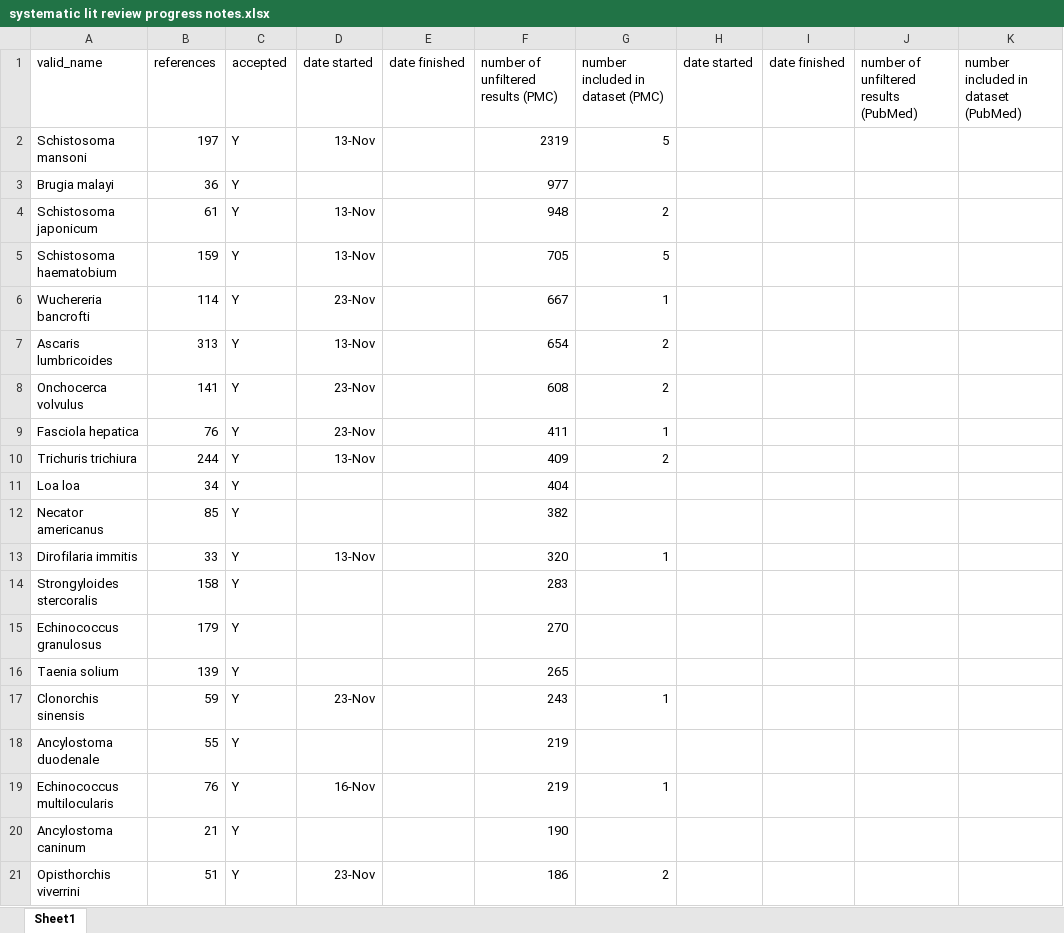
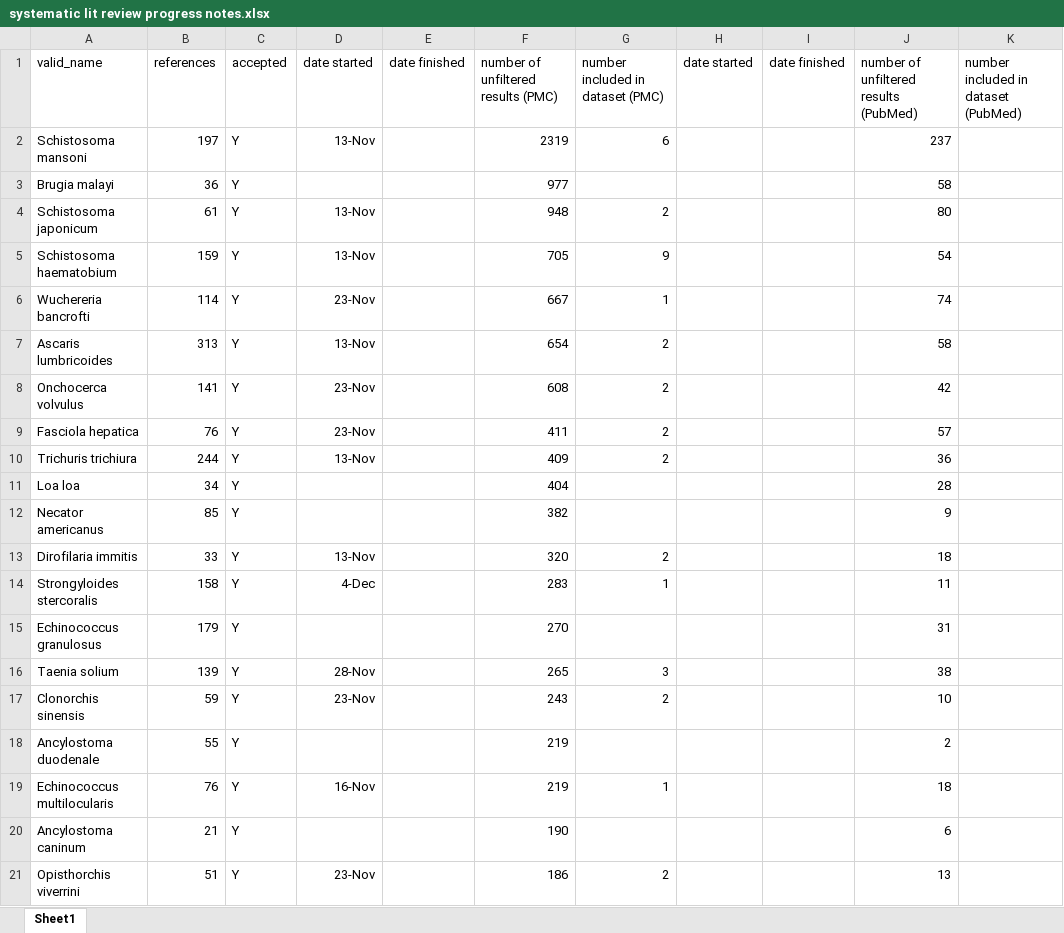
Before and after one commit to katieschluth/humanhelminths, an Excel workbook: systematic lit review progress notes.xlsx, sheet Sheet1, drawn as a sheet; only a part is shown; values as stored, in another font and other column widths than the file's, no borders; the diff covers the shown part only; the diff names each change by its address in the sheet, - before the commit and + after, or states it on an @@ line.

Commit message:
Updated lit review progress

```diff
--- a/systematic lit review progress notes.xlsx (sheet Sheet1)
+++ b/systematic lit review progress notes.xlsx (sheet Sheet1)
-G2 (number included in dataset (PMC)): 5
+G2 (number included in dataset (PMC)): 6
-J2: (empty)
+J2: 237
-J3: (empty)
+J3: 58
-J4: (empty)
+J4: 80
-G5 (number included in dataset (PMC)): 5
+G5 (number included in dataset (PMC)): 9
-J5: (empty)
+J5: 54
-J6: (empty)
+J6: 74
-J7: (empty)
+J7: 58
-J8: (empty)
+J8: 42
-G9 (number included in dataset (PMC)): 1
+G9 (number included in dataset (PMC)): 2
-J9: (empty)
+J9: 57
-J10: (empty)
+J10: 36
-J11: (empty)
+J11: 28
-J12: (empty)
+J12: 9
-G13 (number included in dataset (PMC)): 1
+G13 (number included in dataset (PMC)): 2
-J13: (empty)
+J13: 18
-D14 (date started): (empty)
+D14 (date started): 4-Dec
-G14 (number included in dataset (PMC)): (empty)
+G14 (number included in dataset (PMC)): 1
-J14: (empty)
+J14: 11
-J15: (empty)
+J15: 31
-D16 (date started): (empty)
+D16 (date started): 28-Nov
-G16 (number included in dataset (PMC)): (empty)
+G16 (number included in dataset (PMC)): 3
-J16: (empty)
+J16: 38
-G17 (number included in dataset (PMC)): 1
+G17 (number included in dataset (PMC)): 2
-J17: (empty)
+J17: 10
-J18: (empty)
+J18: 2
-J19: (empty)
+J19: 18
-J20: (empty)
+J20: 6
-J21: (empty)
+J21: 13
```
Also changed, not shown: 474 edited cells and cell formats elsewhere in this sheet.
